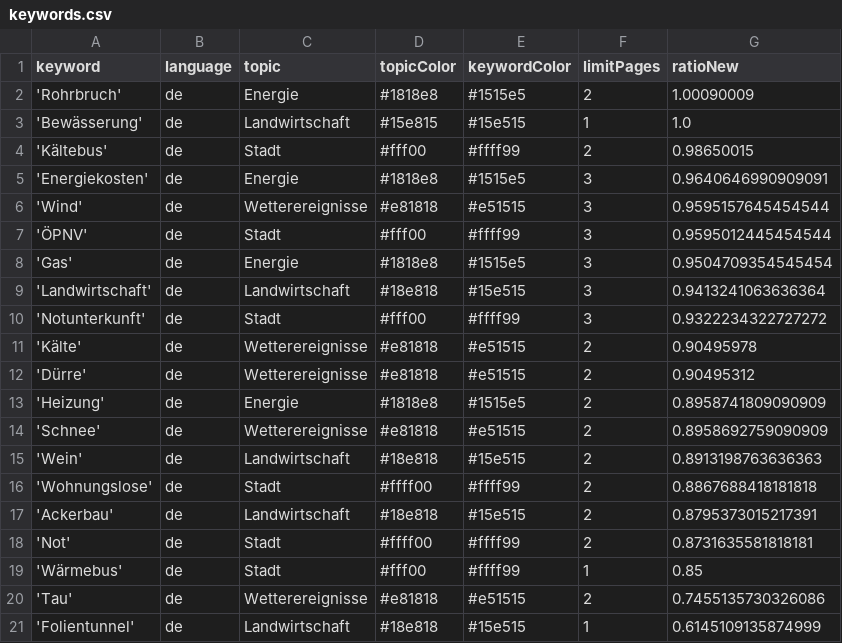
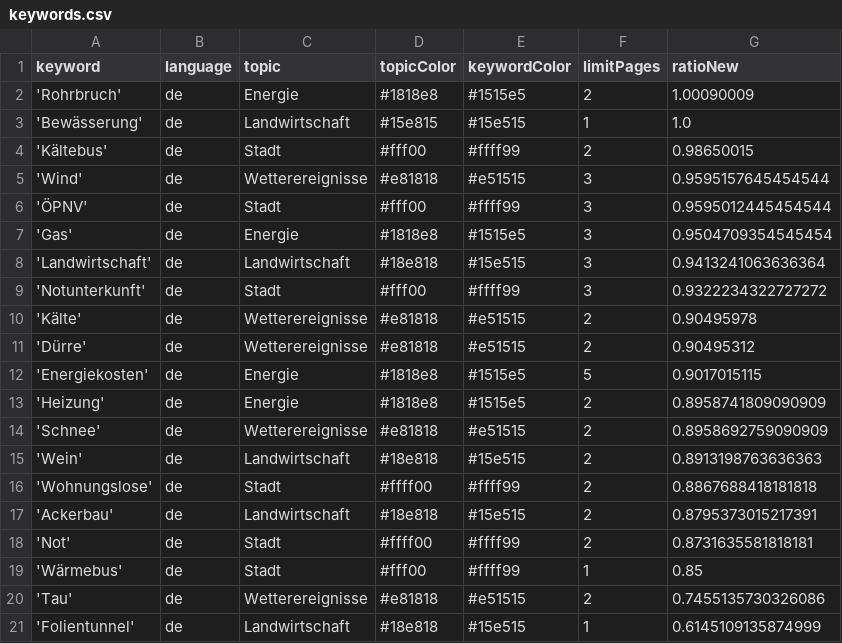
Before and after one commit to mizilett-news/winterIsComing, a CSV file: keywords.csv, drawn as a sheet; removed rows and columns are numbered as before the commit, all else as after; the diff names each change by its address in the sheet, - before the commit and + after, or states it on an @@ line.

```diff
--- a/keywords.csv
+++ b/keywords.csv
-row 5: 'Energiekosten' | de | Energie | #1818e8 | #1515e5 | 3 | 0.9640646990909091
+row 12: 'Energiekosten' | de | Energie | #1818e8 | #1515e5 | 5 | 0.9017015115
```
Also changed, not shown: 1 other file.
